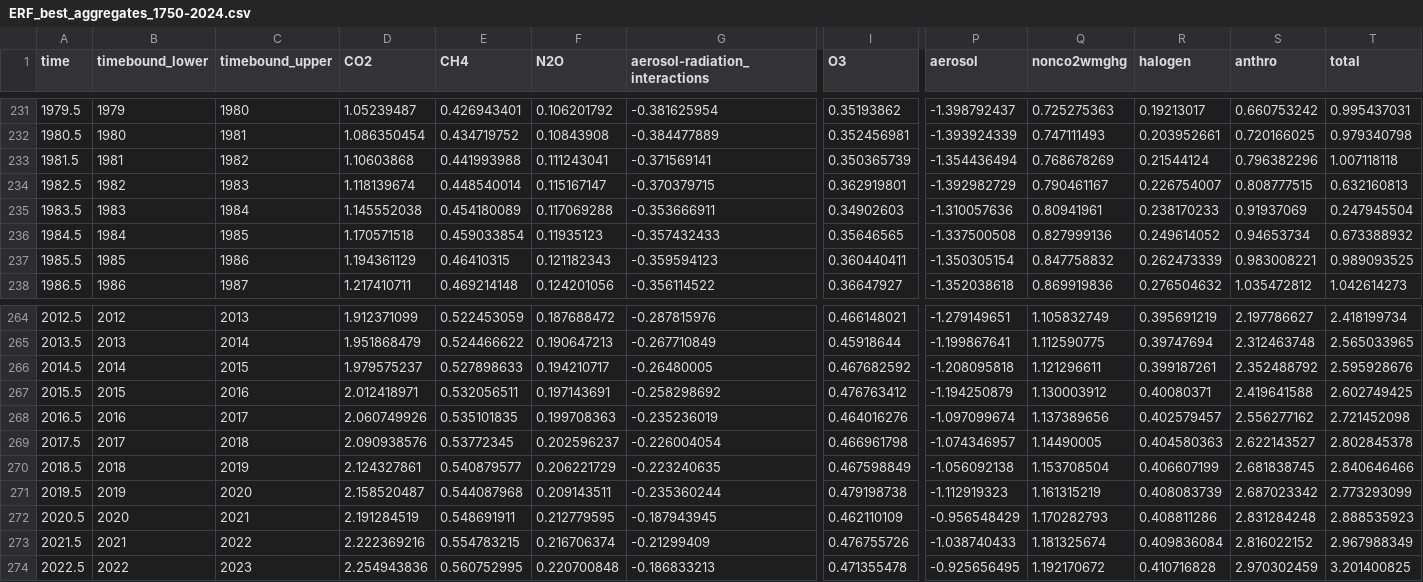
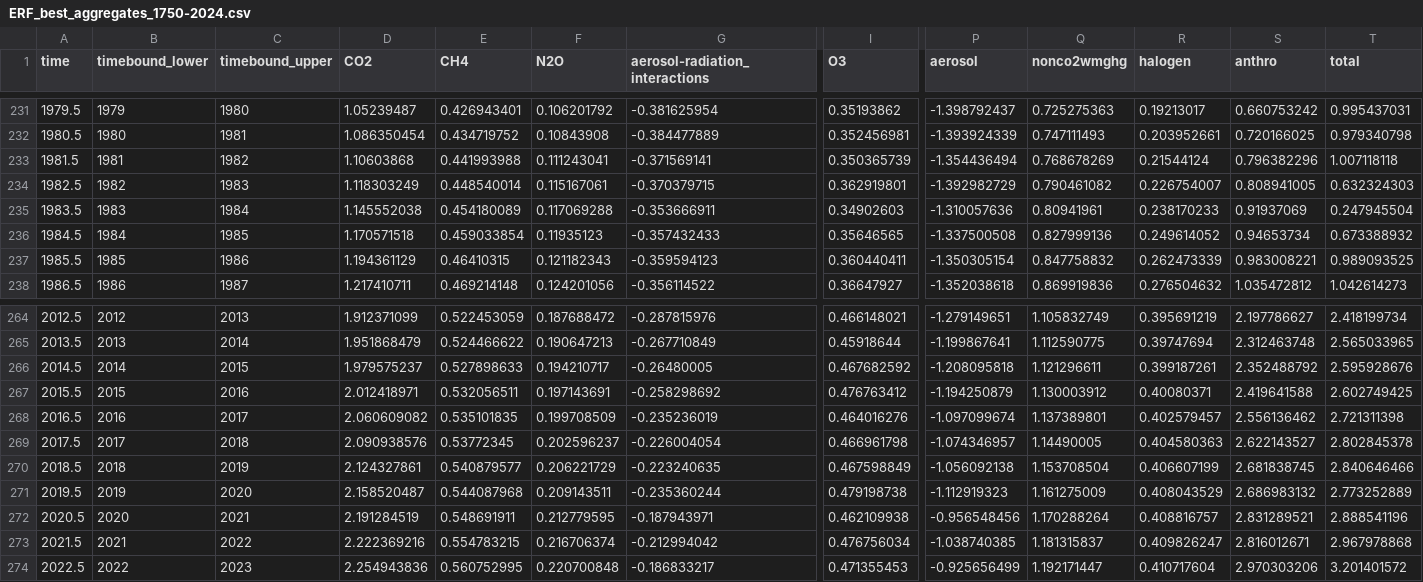
Before and after one commit to ClimateIndicator/data, a CSV file: data/effective_radiative_forcing/ERF_best_aggregates_1750-2024.csv, drawn as a sheet; only a part is shown, gaps mark what is left out; the diff covers the shown part only; the diff names each change by its address in the sheet, - before the commit and + after, or states it on an @@ line.

```diff
--- a/data/effective_radiative_forcing/ERF_best_aggregates_1750-2024.csv
+++ b/data/effective_radiative_forcing/ERF_best_aggregates_1750-2024.csv
-D234 (CO2): 1.118139674
+D234 (CO2): 1.118303249
-F234 (N2O): 0.115167147
+F234 (N2O): 0.115167061
-Q234 (nonco2wmghg): 0.790461167
+Q234 (nonco2wmghg): 0.790461082
-S234 (anthro): 0.808777515
+S234 (anthro): 0.808941005
-T234 (total): 0.632160813
+T234 (total): 0.632324303
-D268 (CO2): 2.060749926
+D268 (CO2): 2.060609082
-F268 (N2O): 0.199708363
+F268 (N2O): 0.199708509
-Q268 (nonco2wmghg): 1.137389656
+Q268 (nonco2wmghg): 1.137389801
-S268 (anthro): 2.556277162
+S268 (anthro): 2.556136462
-T268 (total): 2.721452098
+T268 (total): 2.721311398
-Q271 (nonco2wmghg): 1.161315219
+Q271 (nonco2wmghg): 1.161275009
-R271 (halogen): 0.408083739
+R271 (halogen): 0.408043529
-S271 (anthro): 2.687023342
+S271 (anthro): 2.686983132
-T271 (total): 2.773293099
+T271 (total): 2.773252889
-G272 (aerosol-radiation_interactions): -0.187943945
+G272 (aerosol-radiation_interactions): -0.187943971
-I272 (O3): 0.462110109
+I272 (O3): 0.462109938
-P272 (aerosol): -0.956548429
+P272 (aerosol): -0.956548456
-Q272 (nonco2wmghg): 1.170282793
+Q272 (nonco2wmghg): 1.170288264
-R272 (halogen): 0.408811286
+R272 (halogen): 0.408816757
-S272 (anthro): 2.831284248
+S272 (anthro): 2.831289521
-T272 (total): 2.888535923
+T272 (total): 2.888541196
-G273 (aerosol-radiation_interactions): -0.21299409
+G273 (aerosol-radiation_interactions): -0.212994042
-I273 (O3): 0.476755726
+I273 (O3): 0.476756034
-P273 (aerosol): -1.038740433
+P273 (aerosol): -1.038740385
-Q273 (nonco2wmghg): 1.181325674
+Q273 (nonco2wmghg): 1.181315837
-R273 (halogen): 0.409836084
+R273 (halogen): 0.409826247
-S273 (anthro): 2.816022152
+S273 (anthro): 2.816012671
-T273 (total): 2.967988349
+T273 (total): 2.967978868
-G274 (aerosol-radiation_interactions): -0.186833213
+G274 (aerosol-radiation_interactions): -0.186833217
-I274 (O3): 0.471355478
+I274 (O3): 0.471355453
-P274 (aerosol): -0.925656495
+P274 (aerosol): -0.925656499
-Q274 (nonco2wmghg): 1.192170672
+Q274 (nonco2wmghg): 1.192171447
-R274 (halogen): 0.410716828
+R274 (halogen): 0.410717604
-S274 (anthro): 2.970302459
+S274 (anthro): 2.970303206
-T274 (total): 3.201400825
+T274 (total): 3.201401572
```
Also changed, not shown: 38 edited cells elsewhere in this file, data/effective_radiative_forcing/ERF_best_1750-2024.csv, data/effective_radiative_forcing/ERF_p05_aggregates_1750-2024.csv, 5 other files.
